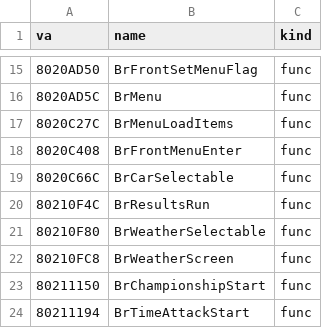
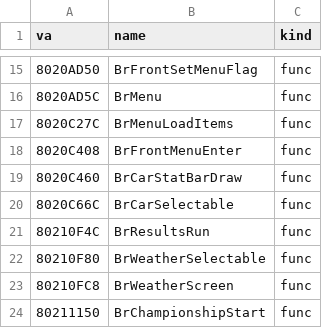
Before and after one commit to Link4Electronics/brally, a CSV file: n64/config/symbols_tgr.csv, drawn as a sheet; only a part is shown, gaps mark what is left out; the shorter side is filled out with more unchanged rows.

Commit message:
n64: BrCarStatBarDraw (0x8020C460) transcribed with the fill-mode GBI macros (T2: the ROM leaves most macro temporaries in stack homes); gbi.h gains fill colour and fill cycle

```diff
--- a/n64/config/symbols_tgr.csv
+++ b/n64/config/symbols_tgr.csv
@@ -18,2 +18,3 @@ va,name,kind
 8020C408,BrFrontMenuEnter,func
+8020C460,BrCarStatBarDraw,func
 8020C66C,BrCarSelectable,func
```
Also changed, not shown: 4 other files.
